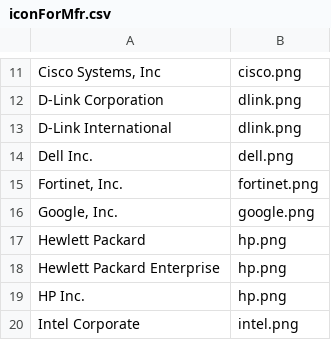
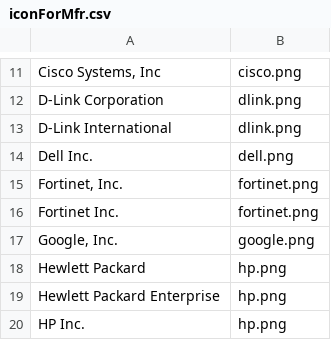
Before and after one commit to jwalthour/passiveAggressor, a CSV file: PassiveAggressor/data/iconForMfr.csv, drawn as a sheet; only a part is shown, gaps mark what is left out; the shorter side is filled out with more unchanged rows; the diff names each change by its address in the sheet, - before the commit and + after, or states it on an @@ line.

Commit message:
Two spellings of this brand

```diff
--- a/PassiveAggressor/data/iconForMfr.csv
+++ b/PassiveAggressor/data/iconForMfr.csv
+row 16: Fortinet Inc. | fortinet.png
```
